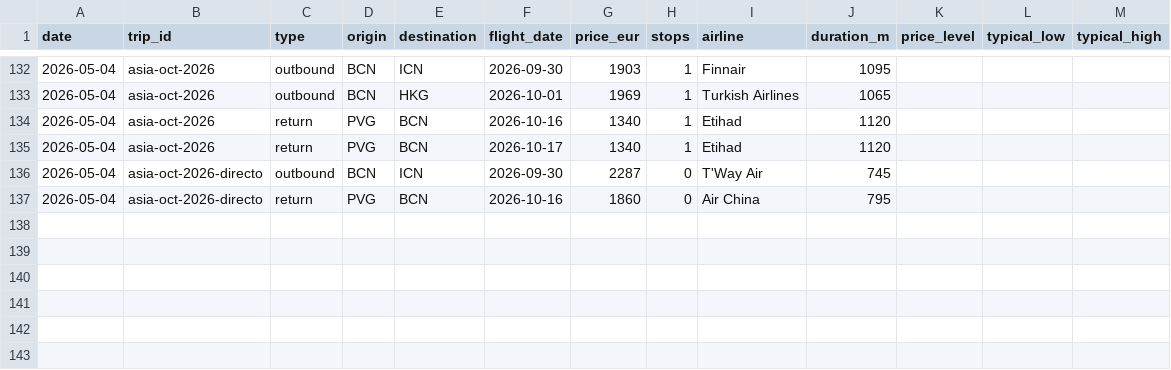
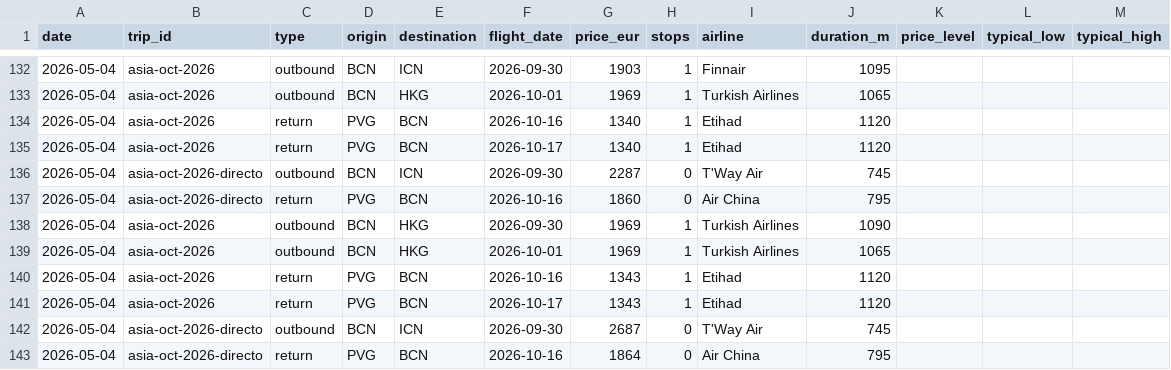
Before and after one commit to kiwi8891/vuelos-tracker, a CSV file: data/prices.csv, drawn as a sheet; only a part is shown, gaps mark what is left out; the diff names each change by its address in the sheet, - before the commit and + after, or states it on an @@ line.

Commit message:
chore: update prices 2026-05-04

```diff
--- a/data/prices.csv
+++ b/data/prices.csv
+row 138: 2026-05-04 | asia-oct-2026 | outbound | BCN | HKG | 2026-09-30 | 1969 | 1 | Turkish Airlines | 1090
+row 139: 2026-05-04 | asia-oct-2026 | outbound | BCN | HKG | 2026-10-01 | 1969 | 1 | Turkish Airlines | 1065
+row 140: 2026-05-04 | asia-oct-2026 | return | PVG | BCN | 2026-10-16 | 1343 | 1 | Etihad | 1120
+row 141: 2026-05-04 | asia-oct-2026 | return | PVG | BCN | 2026-10-17 | 1343 | 1 | Etihad | 1120
+row 142: 2026-05-04 | asia-oct-2026-directo | outbound | BCN | ICN | 2026-09-30 | 2687 | 0 | T'Way Air | 745
+row 143: 2026-05-04 | asia-oct-2026-directo | return | PVG | BCN | 2026-10-16 | 1864 | 0 | Air China | 795
```
